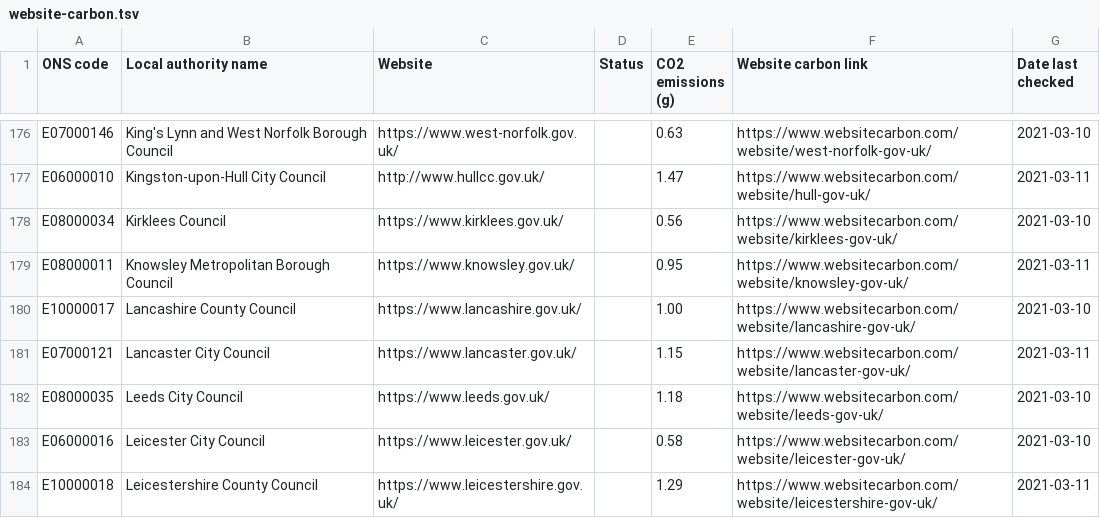
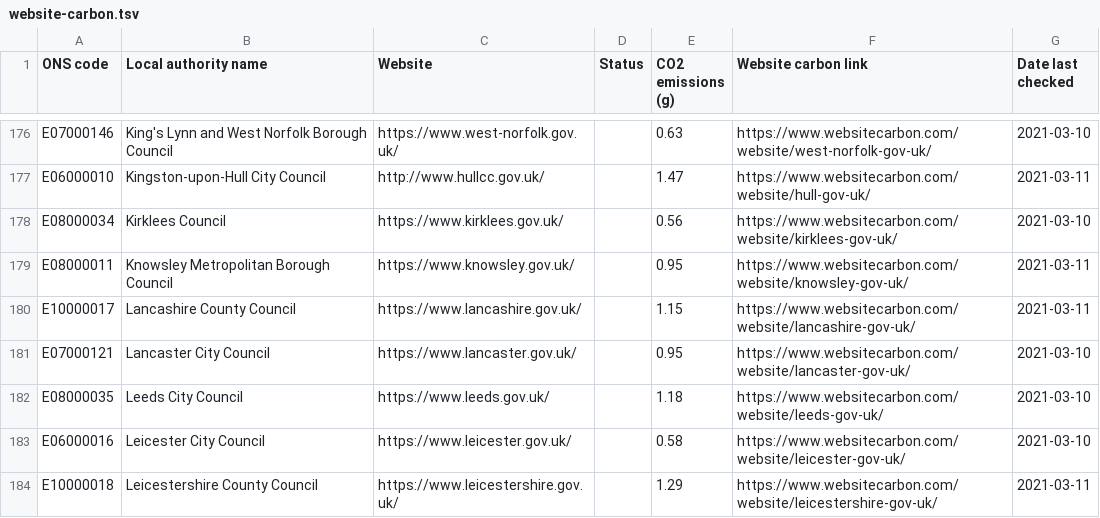
Before and after one commit to open-innovations/council-website-emissions, a TSV file: data/website-carbon.tsv, drawn as a sheet; only a part is shown, gaps mark what is left out.

```diff
--- a/data/website-carbon.tsv
+++ b/data/website-carbon.tsv
@@ -179,4 +179,4 @@ E08000034	Kirklees Council	https://www.kirklees.gov.uk/		0.56	https://www.websit
 E08000011	Knowsley Metropolitan Borough Council	https://www.knowsley.gov.uk/		0.95	https://www.websitecarbon.com/website/knowsley-gov-uk/	2021-03-11
-E10000017	Lancashire County Council	https://www.lancashire.gov.uk/		1.00	https://www.websitecarbon.com/website/lancashire-gov-uk/	2021-03-10
-E07000121	Lancaster City Council	https://www.lancaster.gov.uk/		1.15	https://www.websitecarbon.com/website/lancaster-gov-uk/	2021-03-11
+E10000017	Lancashire County Council	https://www.lancashire.gov.uk/		1.15	https://www.websitecarbon.com/website/lancashire-gov-uk/	2021-03-11
+E07000121	Lancaster City Council	https://www.lancaster.gov.uk/		0.95	https://www.websitecarbon.com/website/lancaster-gov-uk/	2021-03-10
 E08000035	Leeds City Council	https://www.leeds.gov.uk/		1.18	https://www.websitecarbon.com/website/leeds-gov-uk/	2021-03-10
```
Also changed, not shown: 1 other file.
